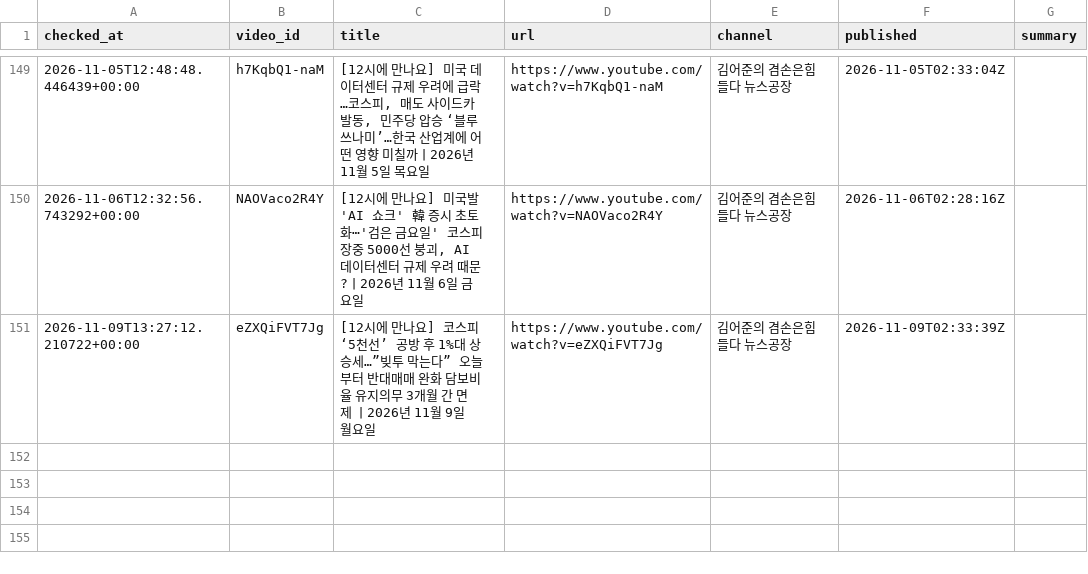
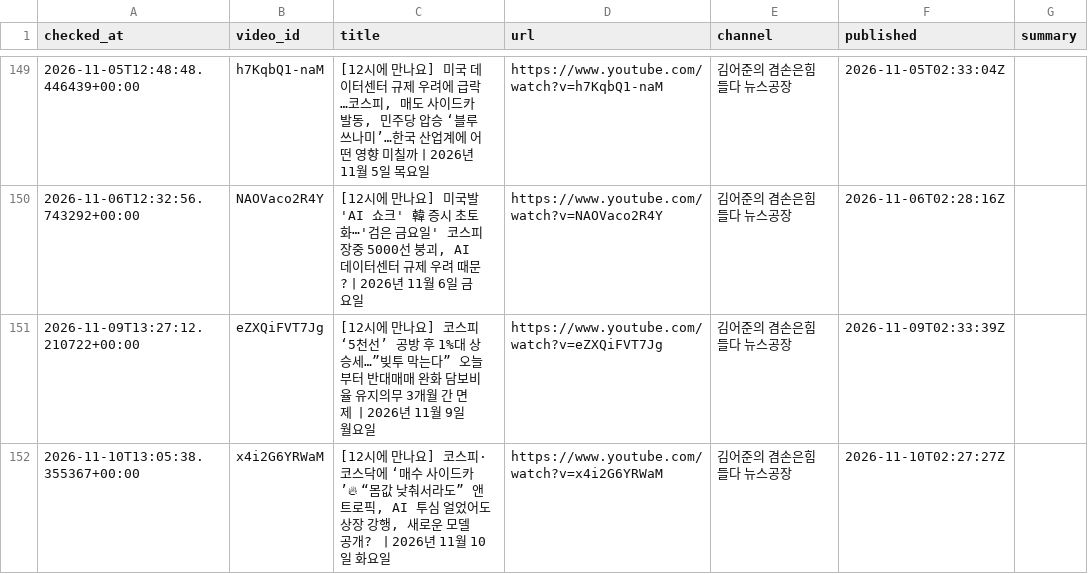
Before and after one commit to wook-44/blog_project, a CSV file: data/new_videos.csv, drawn as a sheet; only a part is shown, gaps mark what is left out.

```diff
--- a/data/new_videos.csv
+++ b/data/new_videos.csv
@@ -151 +151,2 @@ checked_at,video_id,title,url,channel,published,summary
 2026-11-09T13:27:12.210722+00:00,eZXQiFVT7Jg,[12시에 만나요] 코스피 ‘5천선’ 공방 후 1%대 상승세…”빚투 막는다” 오늘부터 반대매매 완화 담보비율 유지의무 3개월 간 면제 ㅣ2026년 11월 9일 월요일,https://www.youtube.com/watch?v=eZXQiFVT7Jg,김어준의 겸손은힘들다 뉴스공장,2026-11-09T02:33:39Z,
+2026-11-10T13:05:38.355367+00:00,x4i2G6YRWaM,"[12시에 만나요] 코스피·코스닥에 ‘매수 사이드카’🔥 “몸값 낮춰서라도” 앤트로픽, AI 투심 얼었어도 상장 강행, 새로운 모델 공개? ㅣ2026년 11월 10일 화요일",https://www.youtube.com/watch?v=x4i2G6YRWaM,김어준의 겸손은힘들다 뉴스공장,2026-11-10T02:27:27Z,
```
Also changed, not shown: 2 other files.
